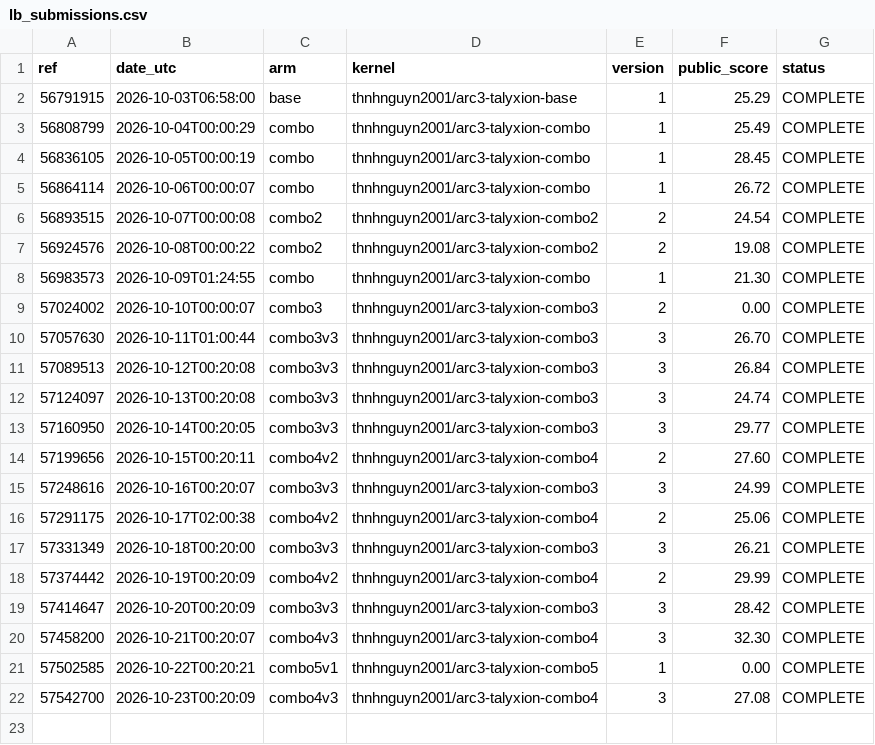
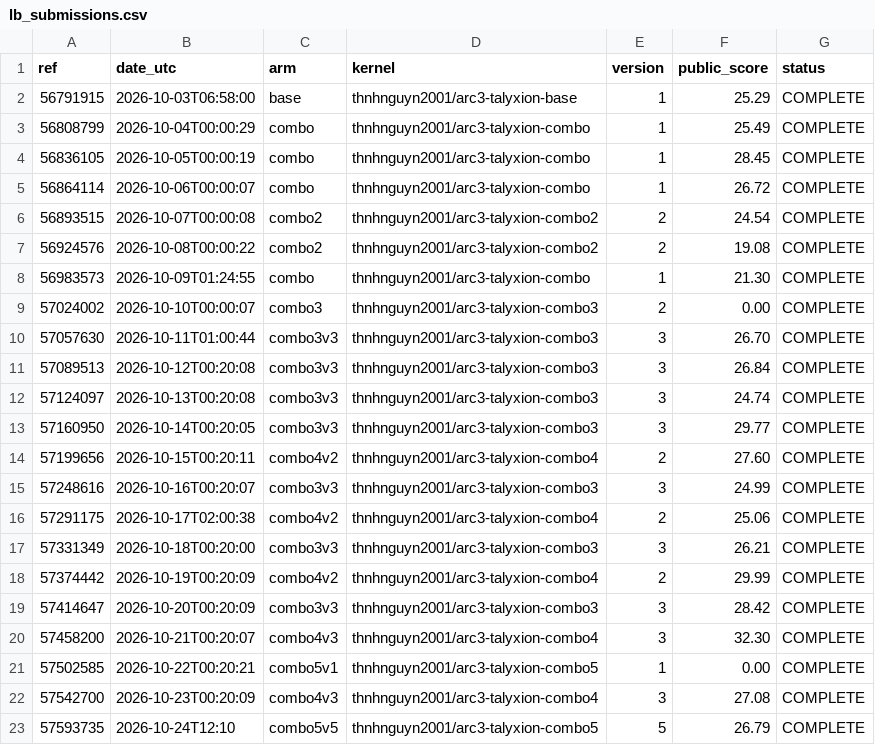
Before and after one commit to Thanh-Van-2001/arc3-gittins-scheduler, a CSV file: results/lb_submissions.csv, drawn as a sheet; the diff names each change by its address in the sheet, - before the commit and + after, or states it on an @@ line.

```diff
--- a/results/lb_submissions.csv
+++ b/results/lb_submissions.csv
+row 23: 57593735 | 2026-10-24T12:10 | combo5v5 | thnhnguyn2001/arc3-talyxion-combo5 | 5 | 26.79 | COMPLETE
```
